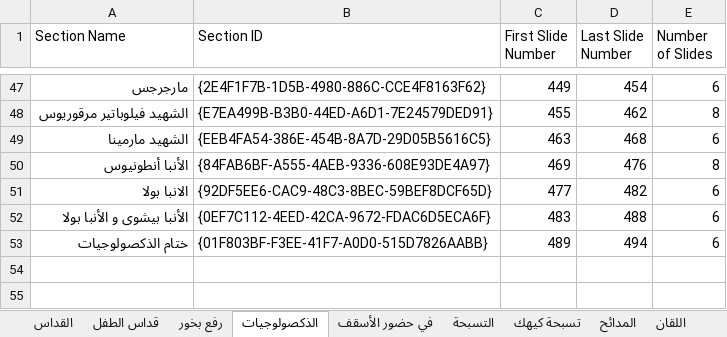
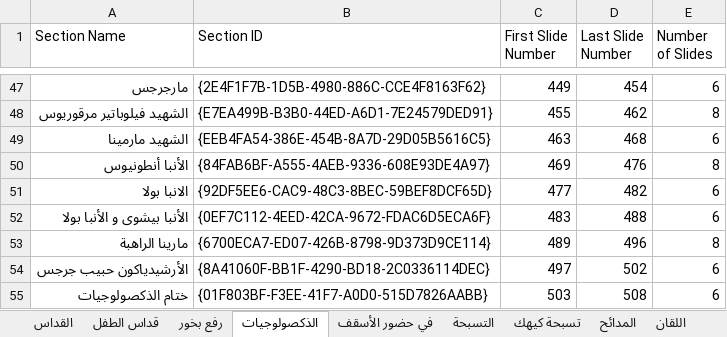
Before and after one commit to johnwassfy/St.Mary-Maadi-Liturgies, an Excel workbook: Files Data.xlsx, sheet الذكصولوجيات, drawn as a sheet; only a part is shown, gaps mark what is left out; values as stored, in another font and other column widths than the file's, no borders; addresses are those after the commit; the diff names each change by its address in the sheet, - before the commit and + after, or states it on an @@ line.

```diff
--- a/Files Data.xlsx (sheet الذكصولوجيات)
+++ b/Files Data.xlsx (sheet الذكصولوجيات)
+row 53: مارينا الراهبة | {6700ECA7-ED07-426B-8798-9D373D9CE114} | 489 | 496 | 8
+row 54: الأرشيدياكون حبيب جرجس | {8A41060F-BB1F-4290-BD18-2C0336114DEC} | 497 | 502 | 6
-C55 (First Slide Number): 489
+C55 (First Slide Number): 503
-D55 (Last Slide Number): 494
+D55 (Last Slide Number): 508
```
Also changed, not shown: sheet المدائح, Tables.xlsx.
